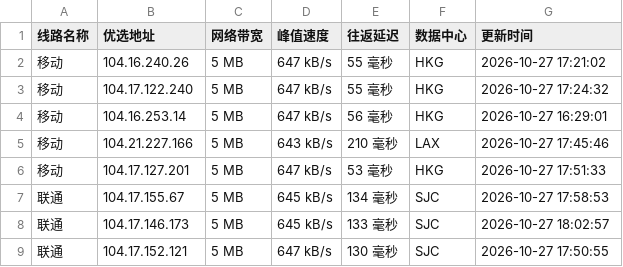
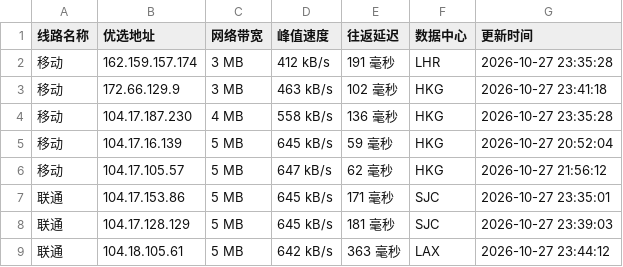
Before and after one commit to xing2kong/cfipv4db, a CSV file: cfip.csv, drawn as a sheet; only a part is shown; the diff covers the shown part only.

```diff
--- a/cfip.csv
+++ b/cfip.csv
@@ -1,9 +1,9 @@
 线路名称,优选地址,网络带宽,峰值速度,往返延迟,数据中心,更新时间
-移动,104.16.240.26,5 MB,647 kB/s,55 毫秒,HKG,2026-10-27 17:21:02
-移动,104.17.122.240,5 MB,647 kB/s,55 毫秒,HKG,2026-10-27 17:24:32
-移动,104.16.253.14,5 MB,647 kB/s,56 毫秒,HKG,2026-10-27 16:29:01
-移动,104.21.227.166,5 MB,643 kB/s,210 毫秒,LAX,2026-10-27 17:45:46
-移动,104.17.127.201,5 MB,647 kB/s,53 毫秒,HKG,2026-10-27 17:51:33
-联通,104.17.155.67,5 MB,645 kB/s,134 毫秒,SJC,2026-10-27 17:58:53
-联通,104.17.146.173,5 MB,645 kB/s,133 毫秒,SJC,2026-10-27 18:02:57
-联通,104.17.152.121,5 MB,647 kB/s,130 毫秒,SJC,2026-10-27 17:50:55
+移动,162.159.157.174,3 MB,412 kB/s,191 毫秒,LHR,2026-10-27 23:35:28
+移动,172.66.129.9,3 MB,463 kB/s,102 毫秒,HKG,2026-10-27 23:41:18
+移动,104.17.187.230,4 MB,558 kB/s,136 毫秒,HKG,2026-10-27 23:35:28
+移动,104.17.16.139,5 MB,645 kB/s,59 毫秒,HKG,2026-10-27 20:52:04
+移动,104.17.105.57,5 MB,647 kB/s,62 毫秒,HKG,2026-10-27 21:56:12
+联通,104.17.153.86,5 MB,645 kB/s,171 毫秒,SJC,2026-10-27 23:35:01
+联通,104.17.128.129,5 MB,645 kB/s,181 毫秒,SJC,2026-10-27 23:39:03
+联通,104.18.105.61,5 MB,642 kB/s,363 毫秒,LAX,2026-10-27 23:44:12
```
Also changed, not shown: 2 added rows, 2 removed rows and 23 edited cells elsewhere in this file, 1 other file.
